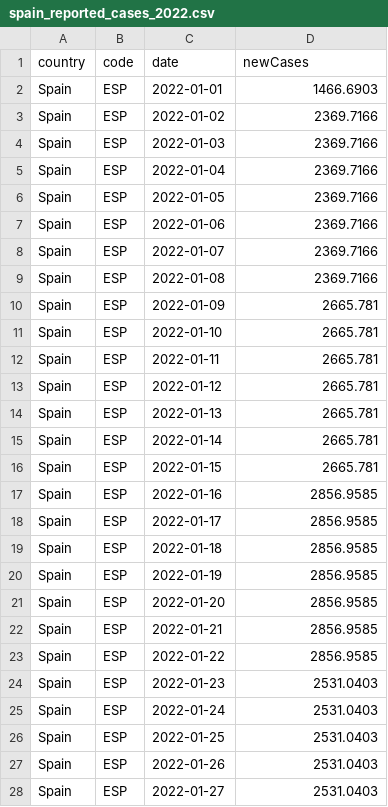
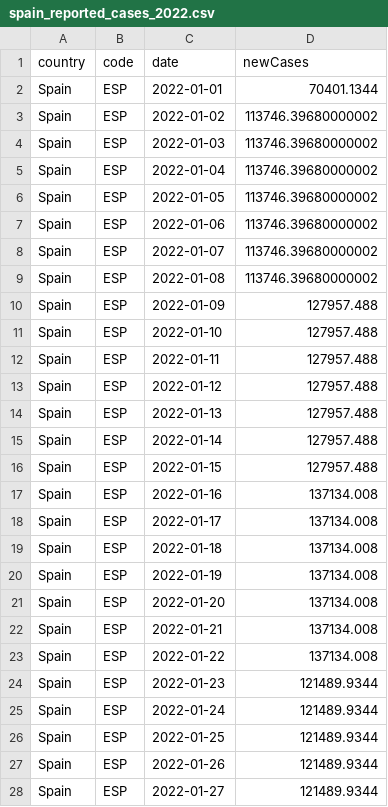
Before and after one commit to floherzler/sc2-incidence-estimation, a CSV file: data/given/spain/spain_reported_cases_2022.csv, drawn as a sheet; only a part is shown; the diff covers the shown part only.

```diff
--- a/data/given/spain/spain_reported_cases_2022.csv
+++ b/data/given/spain/spain_reported_cases_2022.csv
@@ -1,28 +1,28 @@
 country,code,date,newCases
-Spain,ESP,2022-01-01,1466.6903
-Spain,ESP,2022-01-02,2369.7166
-Spain,ESP,2022-01-03,2369.7166
-Spain,ESP,2022-01-04,2369.7166
-Spain,ESP,2022-01-05,2369.7166
-Spain,ESP,2022-01-06,2369.7166
-Spain,ESP,2022-01-07,2369.7166
-Spain,ESP,2022-01-08,2369.7166
-Spain,ESP,2022-01-09,2665.781
-Spain,ESP,2022-01-10,2665.781
-Spain,ESP,2022-01-11,2665.781
-Spain,ESP,2022-01-12,2665.781
-Spain,ESP,2022-01-13,2665.781
-Spain,ESP,2022-01-14,2665.781
-Spain,ESP,2022-01-15,2665.781
-Spain,ESP,2022-01-16,2856.9585
-Spain,ESP,2022-01-17,2856.9585
-Spain,ESP,2022-01-18,2856.9585
-Spain,ESP,2022-01-19,2856.9585
-Spain,ESP,2022-01-20,2856.9585
-Spain,ESP,2022-01-21,2856.9585
-Spain,ESP,2022-01-22,2856.9585
-Spain,ESP,2022-01-23,2531.0403
-Spain,ESP,2022-01-24,2531.0403
-Spain,ESP,2022-01-25,2531.0403
-Spain,ESP,2022-01-26,2531.0403
-Spain,ESP,2022-01-27,2531.0403
+Spain,ESP,2022-01-01,70401.1344
+Spain,ESP,2022-01-02,113746.39680000002
+Spain,ESP,2022-01-03,113746.39680000002
+Spain,ESP,2022-01-04,113746.39680000002
+Spain,ESP,2022-01-05,113746.39680000002
+Spain,ESP,2022-01-06,113746.39680000002
+Spain,ESP,2022-01-07,113746.39680000002
+Spain,ESP,2022-01-08,113746.39680000002
+Spain,ESP,2022-01-09,127957.488
+Spain,ESP,2022-01-10,127957.488
+Spain,ESP,2022-01-11,127957.488
+Spain,ESP,2022-01-12,127957.488
+Spain,ESP,2022-01-13,127957.488
+Spain,ESP,2022-01-14,127957.488
+Spain,ESP,2022-01-15,127957.488
+Spain,ESP,2022-01-16,137134.008
+Spain,ESP,2022-01-17,137134.008
+Spain,ESP,2022-01-18,137134.008
+Spain,ESP,2022-01-19,137134.008
+Spain,ESP,2022-01-20,137134.008
+Spain,ESP,2022-01-21,137134.008
+Spain,ESP,2022-01-22,137134.008
+Spain,ESP,2022-01-23,121489.9344
+Spain,ESP,2022-01-24,121489.9344
+Spain,ESP,2022-01-25,121489.9344
+Spain,ESP,2022-01-26,121489.9344
+Spain,ESP,2022-01-27,121489.9344
```
Also changed, not shown: 155 edited cells elsewhere in this file, results/gin_out_sp/results/incidence/min_incidence_spain.csv, 32 other files.
